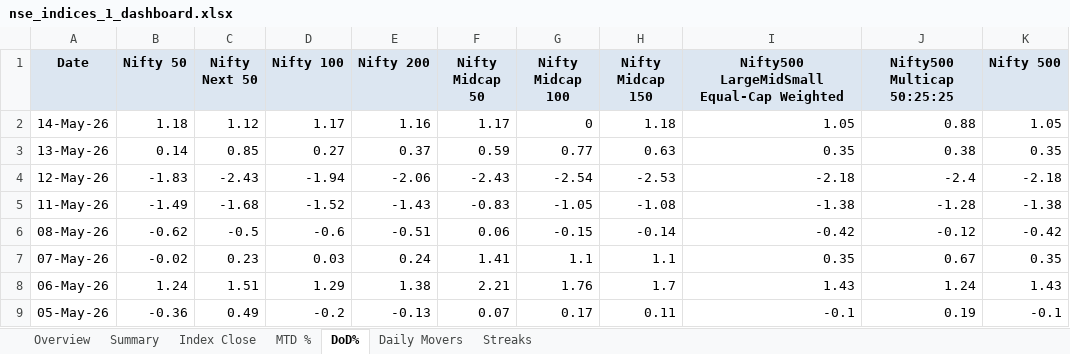
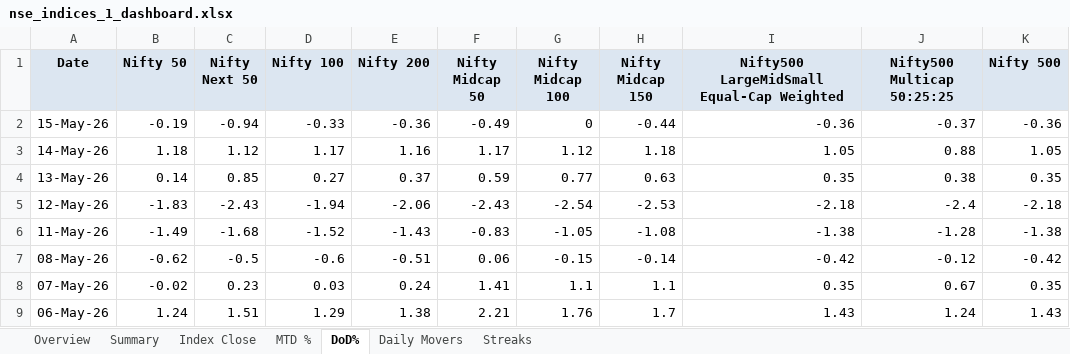
Before and after one commit to rahulshirke7951/nse.indices.a1, an Excel workbook: nse_indices_1_dashboard.xlsx, sheet DoD%, drawn as a sheet; only a part is shown; the shorter side is filled out with more unchanged rows; values as stored, in another font and other column widths than the file's, no borders; conditional formats not drawn; addresses are those after the commit; the diff names each change by its address in the sheet, - before the commit and + after, or states it on an @@ line.

```diff
--- a/nse_indices_1_dashboard.xlsx (sheet DoD%)
+++ b/nse_indices_1_dashboard.xlsx (sheet DoD%)
+row 2: 15-May-26 | -0.19 | -0.94 | -0.33 | -0.36 | -0.49 | 0 | -0.44 | -0.36 | -0.37 | -0.36
-G3 (Nifty Midcap 100): 0
+G3 (Nifty Midcap 100): 1.12
```
Also changed, not shown: sheet Summary, sheet MTD %, sheet Index Close, sheet Daily Movers, sheet Overview, nse_indices_1_raw.xlsx, 1 other file.
